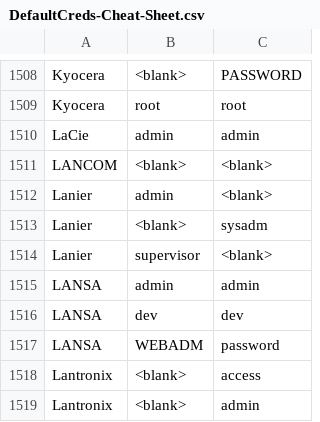
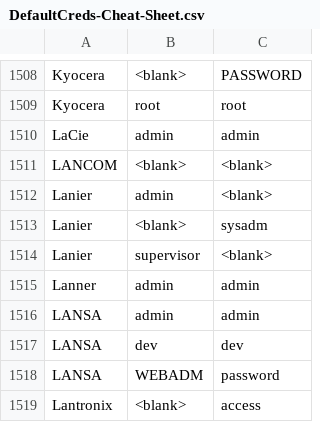
Before and after one commit to ptc-bink/DefaultCreds-cheat-sheet, a CSV file: DefaultCreds-Cheat-Sheet.csv, drawn as a sheet; only a part is shown, gaps mark what is left out; the shorter side is filled out with more unchanged rows; the diff names each change by its address in the sheet, - before the commit and + after, or states it on an @@ line.

Commit message:
Added Lanner

```diff
--- a/DefaultCreds-Cheat-Sheet.csv
+++ b/DefaultCreds-Cheat-Sheet.csv
+row 1515: Lanner | admin | admin
```
